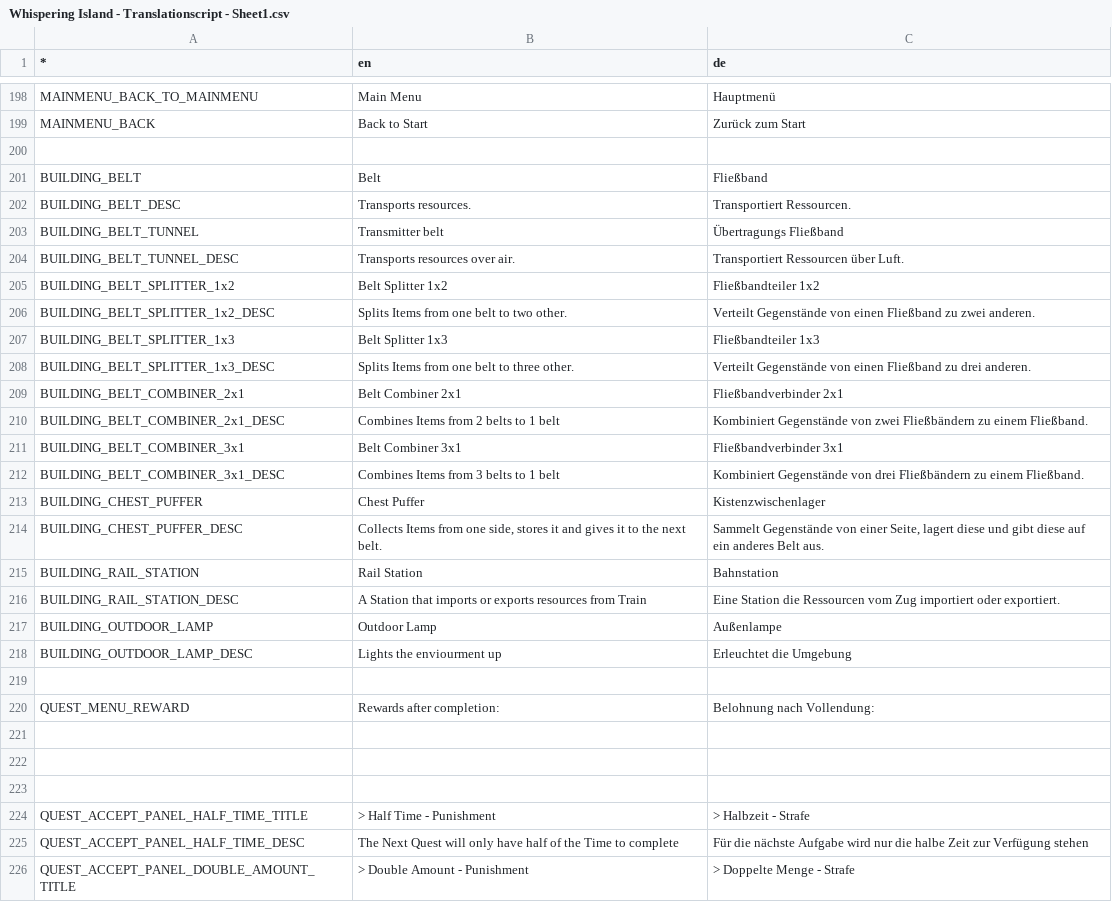
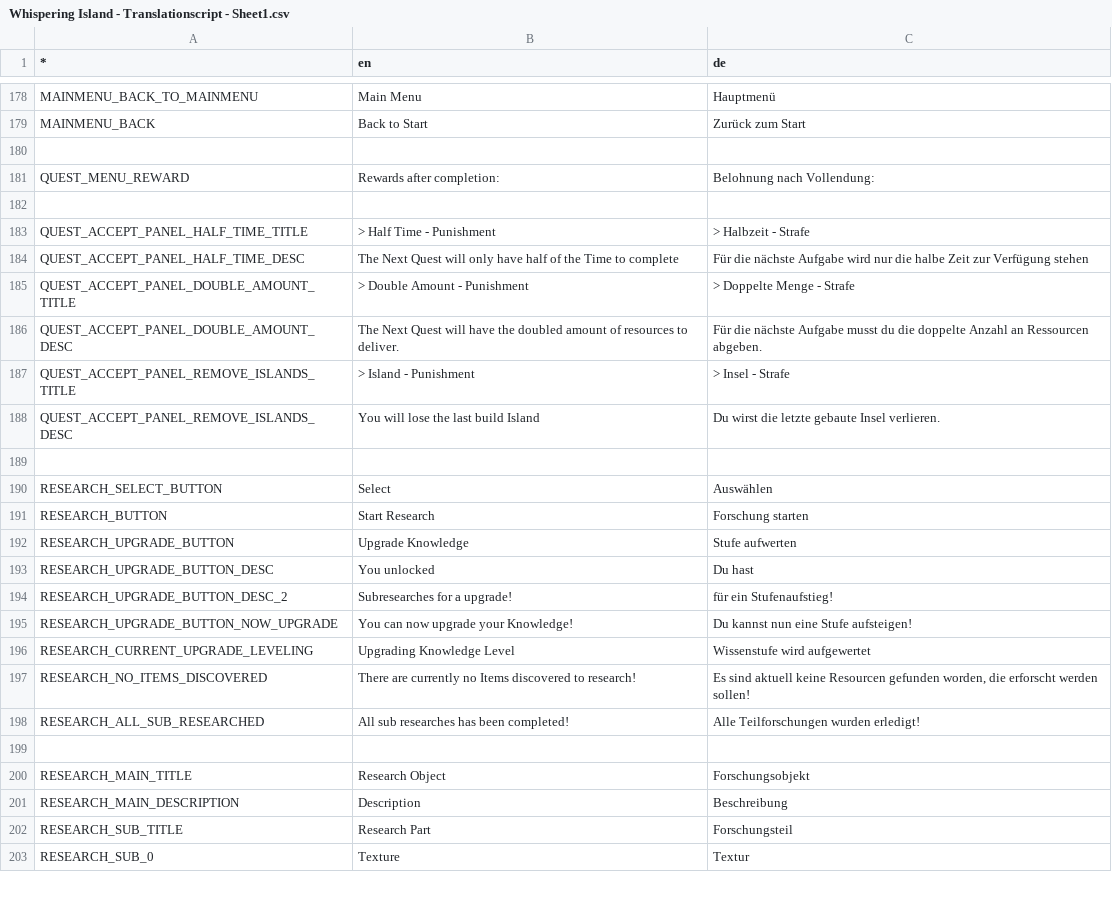
Before and after one commit to LSXAC/Whispering_Island, a CSV file: Whispering Life Data/Localization/Whispering Island - Translationscript - Sheet1.csv, drawn as a sheet; only a part is shown, gaps mark what is left out; the shorter side is filled out with more unchanged rows; the diff covers the shown part only; the diff names each change by its address in the sheet, - before the commit and + after, or states it on an @@ line.

Commit message:
Added all Items for buildings. Replaced now all buildings to be used over item

```diff
--- a/Whispering Life Data/Localization/Whispering Island - Translationscript - Sheet1.csv
+++ b/Whispering Life Data/Localization/Whispering Island - Translationscript - Sheet1.csv
-row 201: BUILDING_BELT | Belt | Fließband
-row 202: BUILDING_BELT_DESC | Transports resources. | Transportiert Ressourcen.
-row 203: BUILDING_BELT_TUNNEL | Transmitter belt | Übertragungs Fließband
-row 204: BUILDING_BELT_TUNNEL_DESC | Transports resources over air. | Transportiert Ressourcen über Luft.
-row 205: BUILDING_BELT_SPLITTER_1x2 | Belt Splitter 1x2 | Fließbandteiler 1x2
-row 206: BUILDING_BELT_SPLITTER_1x2_DESC | Splits Items from one belt to two other. | Verteilt Gegenstände von einen Fließband zu zwei anderen.
-row 207: BUILDING_BELT_SPLITTER_1x3 | Belt Splitter 1x3 | Fließbandteiler 1x3
-row 208: BUILDING_BELT_SPLITTER_1x3_DESC | Splits Items from one belt to three other. | Verteilt Gegenstände von einen Fließband zu drei anderen.
-row 209: BUILDING_BELT_COMBINER_2x1 | Belt Combiner 2x1 | Fließbandverbinder 2x1
-row 210: BUILDING_BELT_COMBINER_2x1_DESC | Combines Items from 2 belts to 1 belt | Kombiniert Gegenstände von zwei Fließbändern zu einem Fließband.
-row 211: BUILDING_BELT_COMBINER_3x1 | Belt Combiner 3x1 | Fließbandverbinder 3x1
-row 212: BUILDING_BELT_COMBINER_3x1_DESC | Combines Items from 3 belts to 1 belt | Kombiniert Gegenstände von drei Fließbändern zu einem Fließband.
-row 213: BUILDING_CHEST_PUFFER | Chest Puffer | Kistenzwischenlager
-row 214: BUILDING_CHEST_PUFFER_DESC | Collects Items from one side, stores it and gives it to the next belt. | Sammelt Gegenstände von einer Seite, lagert diese und gibt diese auf ein anderes Belt aus.
-row 215: BUILDING_RAIL_STATION | Rail Station | Bahnstation
-row 216: BUILDING_RAIL_STATION_DESC | A Station that imports or exports resources from Train | Eine Station die Ressourcen vom Zug importiert oder exportiert.
-row 217: BUILDING_OUTDOOR_LAMP | Outdoor Lamp | Außenlampe
-row 218: BUILDING_OUTDOOR_LAMP_DESC | Lights the enviourment up | Erleuchtet die Umgebung
-row 219: (empty)
-row 221: (empty)
-row 222: (empty)
```
Also changed, not shown: 20 removed rows elsewhere in this file, Whispering Life Data/Localization/Item Translationscript.csv, 26 other files.
